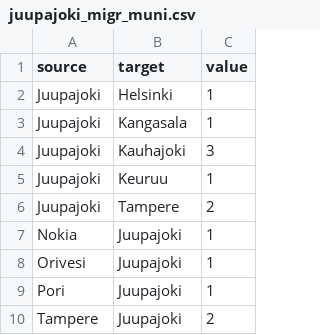
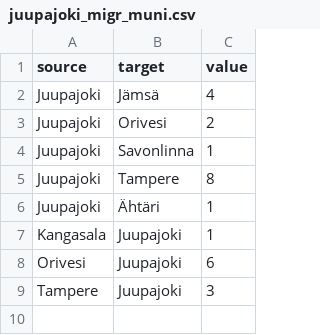
Before and after one commit to Kangasalakehitys/juupajoki, a CSV file: data/juupajoki_migr_muni.csv, drawn as a sheet.

```diff
--- a/data/juupajoki_migr_muni.csv
+++ b/data/juupajoki_migr_muni.csv
@@ -1,10 +1,9 @@
 "source","target","value"
-"Juupajoki","Helsinki",1
-"Juupajoki","Kangasala",1
-"Juupajoki","Kauhajoki",3
-"Juupajoki","Keuruu",1
-"Juupajoki","Tampere",2
-"Nokia","Juupajoki",1
-"Orivesi","Juupajoki",1
-"Pori","Juupajoki",1
-"Tampere","Juupajoki",2
+"Juupajoki","Jämsä",4
+"Juupajoki","Orivesi",2
+"Juupajoki","Savonlinna",1
+"Juupajoki","Tampere",8
+"Juupajoki","Ähtäri",1
+"Kangasala","Juupajoki",1
+"Orivesi","Juupajoki",6
+"Tampere","Juupajoki",3
```
Also changed, not shown: data/juupajoki_migr_betw_muni_map.csv, data/juupajoki_population_map.csv, 27 other files.
